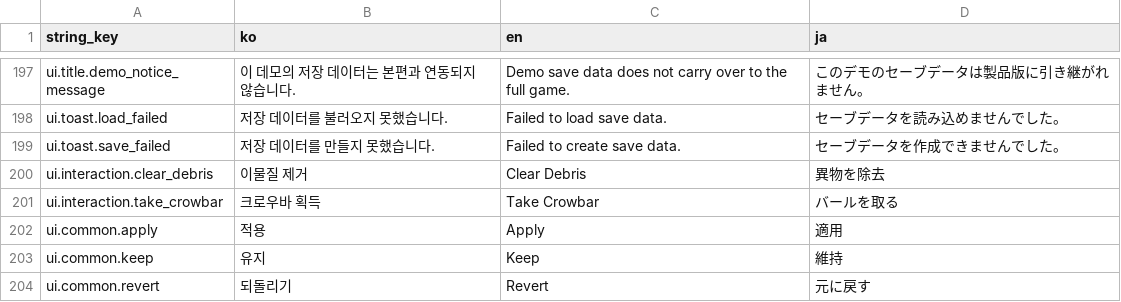
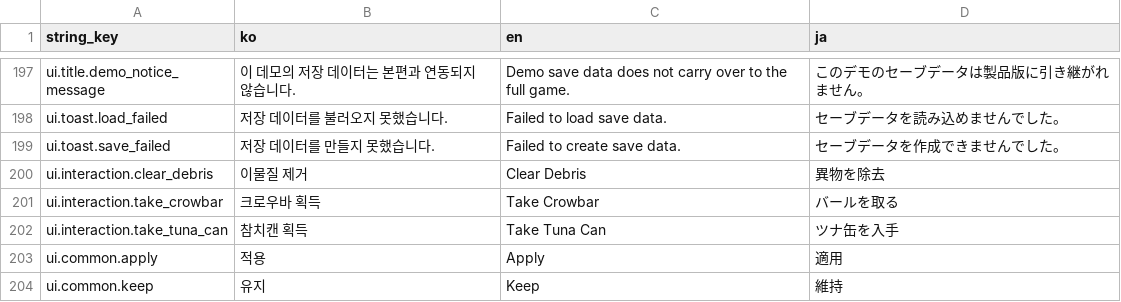
Before and after one commit to octopus7/extraction_shooter, a CSV file: TunaSweeper/Content/Data/UITextStrings.csv, drawn as a sheet; only a part is shown, gaps mark what is left out; the shorter side is filled out with more unchanged rows; the diff names each change by its address in the sheet, - before the commit and + after, or states it on an @@ line.

```diff
--- a/TunaSweeper/Content/Data/UITextStrings.csv
+++ b/TunaSweeper/Content/Data/UITextStrings.csv
+row 202: ui.interaction.take_tuna_can | 참치캔 획득 | Take Tuna Can | ツナ缶を入手
```
Also changed, not shown: 5 other files.
